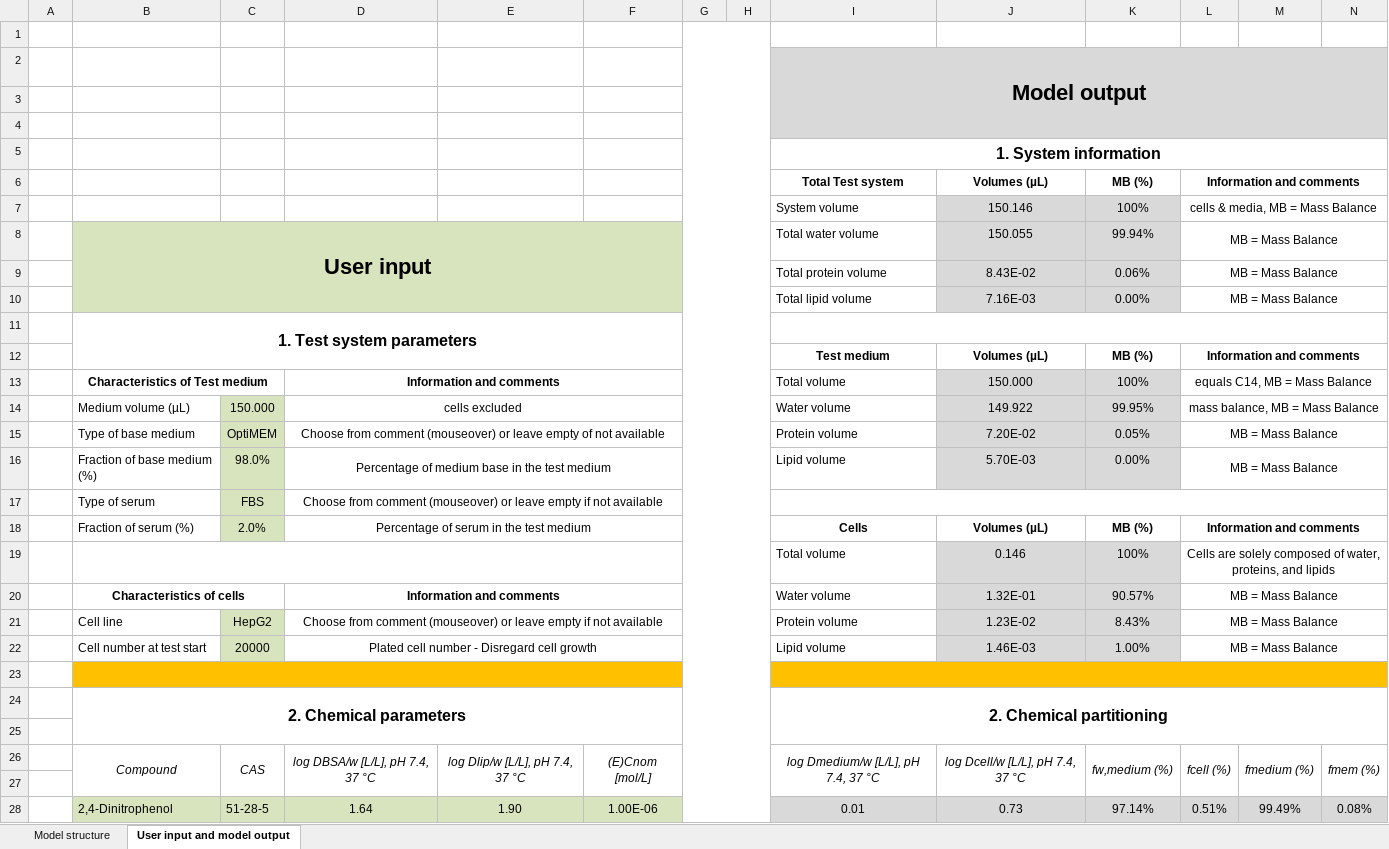
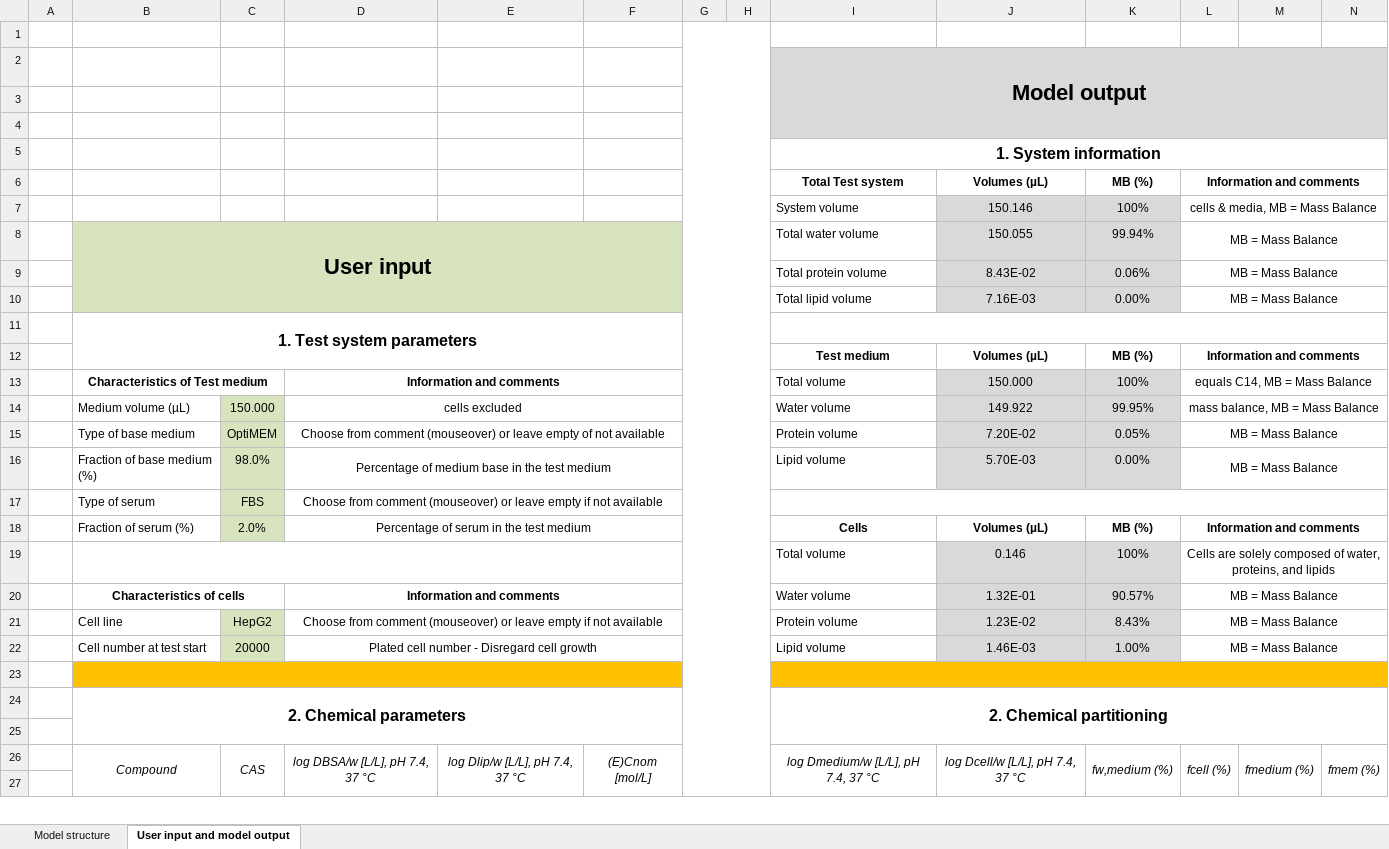
Before and after one commit to hsingchiehlin/Invitro_mass_balance_models, an Excel workbook: sensitivity analysis/Fischer_model/Fischer model_96well_2FBS_HEK293T.xlsx, sheet User input and model output, drawn as a sheet; only a part is shown; values as stored, in another font and other column widths than the file's, no borders; removed rows and columns are numbered as before the commit, all else as after; rows hold the shown columns only; the diff covers the shown part only; the diff names each change by its address in the sheet, - before the commit and + after, or states it on an @@ line.

```diff
--- a/sensitivity analysis/Fischer_model/Fischer model_96well_2FBS_HEK293T.xlsx (sheet User input and model output)
+++ b/sensitivity analysis/Fischer_model/Fischer model_96well_2FBS_HEK293T.xlsx (sheet User input and model output)
-G1:H77 merged
+G1:H77 merged
-row 28:  | 2,4-Dinitrophenol | 51-28-5 | 1.64 | 1.90 | 1.00E-06 |  |  | 0.01 | 0.73 | 97.14% | 0.51% | 99.49% | 0.08%
```
Also changed, not shown: 34 added rows, 24 removed rows, 18 moved rows, 567 edited cells and cell formats elsewhere in this sheet, formulas that keep their value, sensitivity analysis/Fischer_model/Fischer model_96well_20FBS_Default.xlsx, sensitivity analysis/Fischer_model/Fischer model_96well_2FBS_Balbc 3T3.xlsx, 51 other files.
